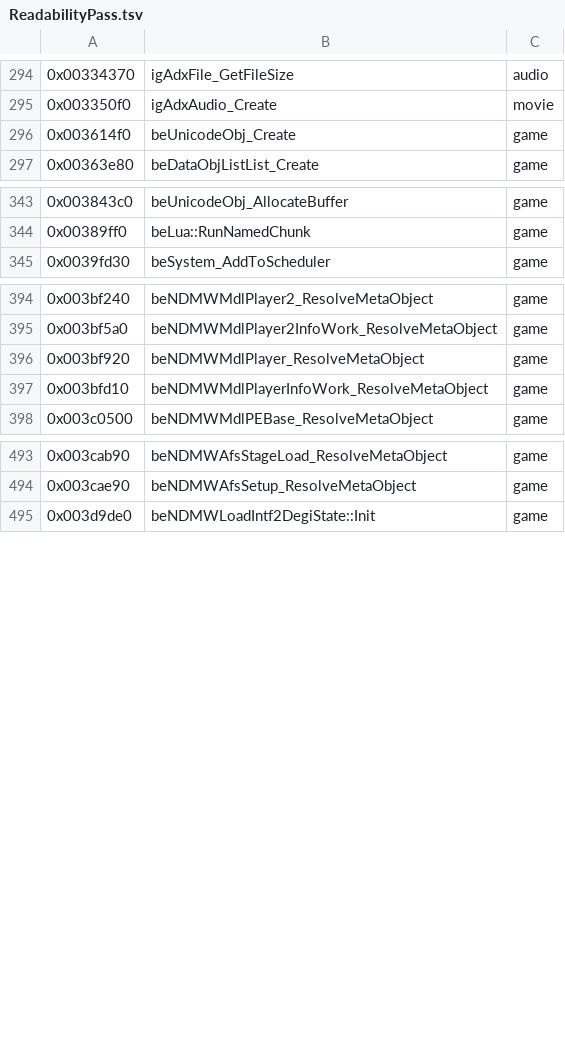
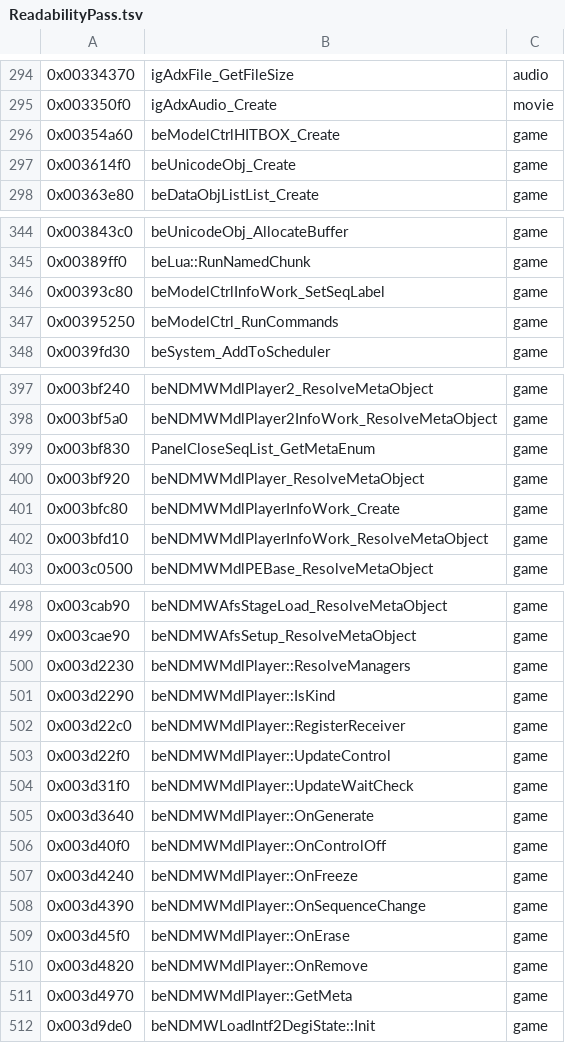
Before and after one commit to crashbashash/DW4_Decomp, a TSV file: config/SLUS-20836/names/ReadabilityPass.tsv, drawn as a sheet; only a part is shown, gaps mark what is left out; the diff covers the shown part only; the diff names each change by its address in the sheet, - before the commit and + after, or states it on an @@ line.

```diff
--- a/config/SLUS-20836/names/ReadabilityPass.tsv
+++ b/config/SLUS-20836/names/ReadabilityPass.tsv
+row 296: 0x00354a60 | beModelCtrlHITBOX_Create | game
+row 346: 0x00393c80 | beModelCtrlInfoWork_SetSeqLabel | game
+row 347: 0x00395250 | beModelCtrl_RunCommands | game
+row 399: 0x003bf830 | PanelCloseSeqList_GetMetaEnum | game
+row 401: 0x003bfc80 | beNDMWMdlPlayerInfoWork_Create | game
+row 500: 0x003d2230 | beNDMWMdlPlayer::ResolveManagers | game
+row 501: 0x003d2290 | beNDMWMdlPlayer::IsKind | game
+row 502: 0x003d22c0 | beNDMWMdlPlayer::RegisterReceiver | game
+row 503: 0x003d22f0 | beNDMWMdlPlayer::UpdateControl | game
+row 504: 0x003d31f0 | beNDMWMdlPlayer::UpdateWaitCheck | game
+row 505: 0x003d3640 | beNDMWMdlPlayer::OnGenerate | game
+row 506: 0x003d40f0 | beNDMWMdlPlayer::OnControlOff | game
+row 507: 0x003d4240 | beNDMWMdlPlayer::OnFreeze | game
+row 508: 0x003d4390 | beNDMWMdlPlayer::OnSequenceChange | game
+row 509: 0x003d45f0 | beNDMWMdlPlayer::OnErase | game
+row 510: 0x003d4820 | beNDMWMdlPlayer::OnRemove | game
+row 511: 0x003d4970 | beNDMWMdlPlayer::GetMeta | game
```
Also changed, not shown: 1 added row elsewhere in this file, config/SLUS-20836/data-names.tsv, config/typed-scope.tsv, 16 other files.
